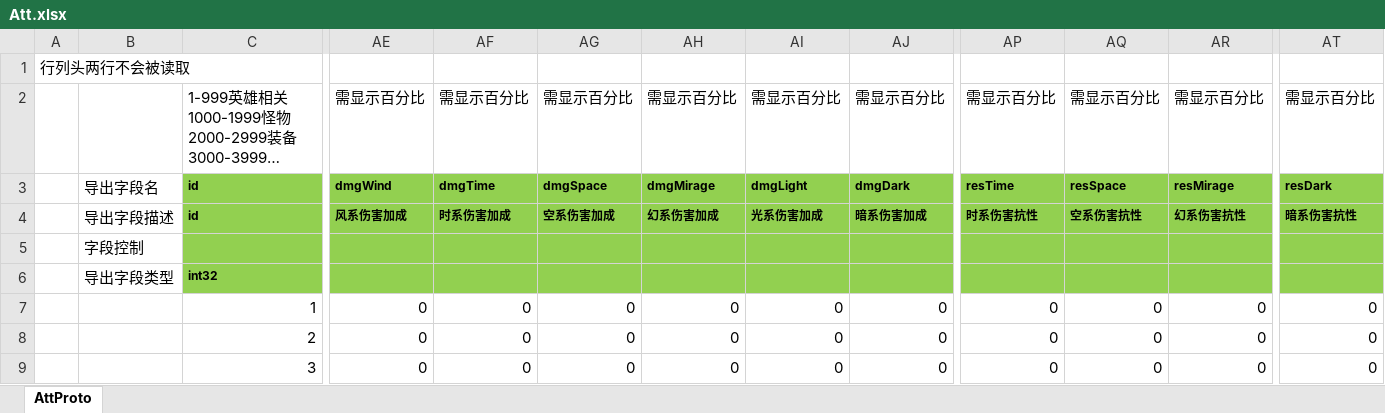
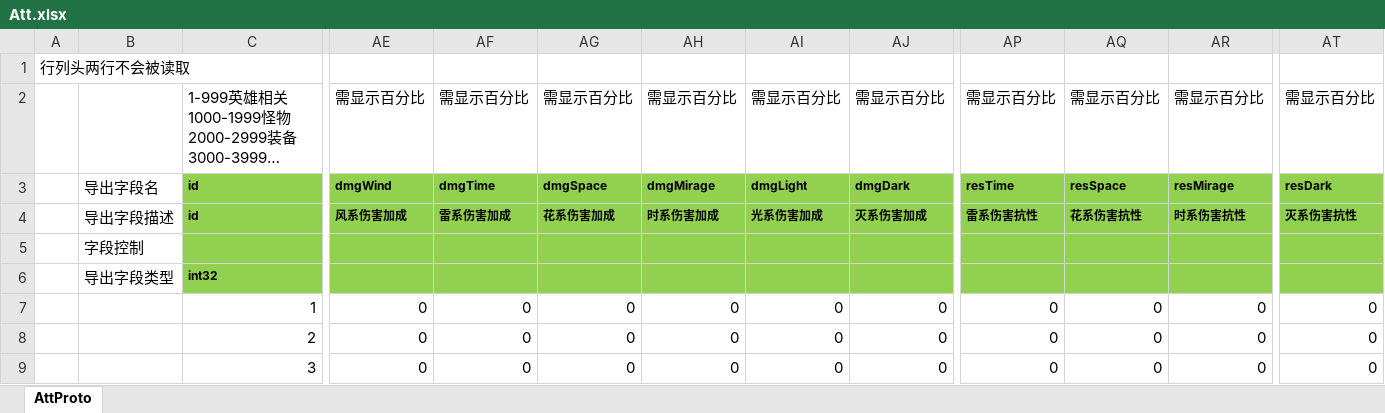
Before and after one commit to east-eden/excel, an Excel workbook: global/Att.xlsx, sheet AttProto, drawn as a sheet; only a part is shown, gaps mark what is left out; long unchanged cells end in …; values as stored, in another font and other column widths than the file's, no borders; the diff names each change by its address in the sheet, - before the commit and + after, or states it on an @@ line.

Commit message:
修改元素伤害批注名称

```diff
--- a/global/Att.xlsx (sheet AttProto)
+++ b/global/Att.xlsx (sheet AttProto)
-AF4: 时系伤害加成
+AF4: 雷系伤害加成
-AG4: 空系伤害加成
+AG4: 花系伤害加成
-AH4: 幻系伤害加成
+AH4: 时系伤害加成
-AJ4: 暗系伤害加成
+AJ4: 灭系伤害加成
-AP4: 时系伤害抗性
+AP4: 雷系伤害抗性
-AQ4: 空系伤害抗性
+AQ4: 花系伤害抗性
-AR4: 幻系伤害抗性
+AR4: 时系伤害抗性
-AT4: 暗系伤害抗性
+AT4: 灭系伤害抗性
```
